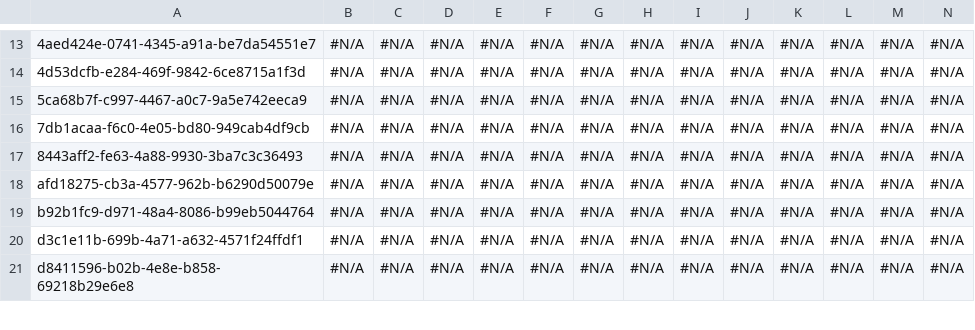
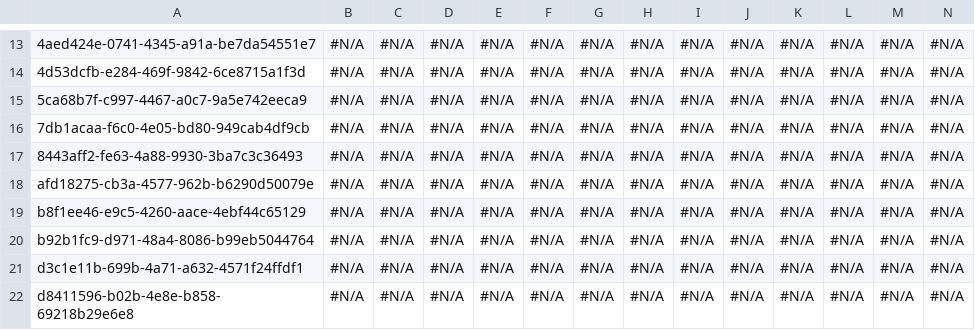
Before and after one commit to mmalanowski-vcs/testddr2, a CSV file: Account.csv, drawn as a sheet; only a part is shown, gaps mark what is left out; rows hold the shown columns only; the diff names each change by its address in the sheet, - before the commit and + after, or states it on an @@ line.

```diff
--- a/Account.csv
+++ b/Account.csv
+row 19: b8f1ee46-e9c5-4260-aace-4ebf44c65129 | #N/A | #N/A | #N/A | #N/A | #N/A | #N/A | #N/A | #N/A | #N/A | #N/A | #N/A | #N/A | #N/A
```
